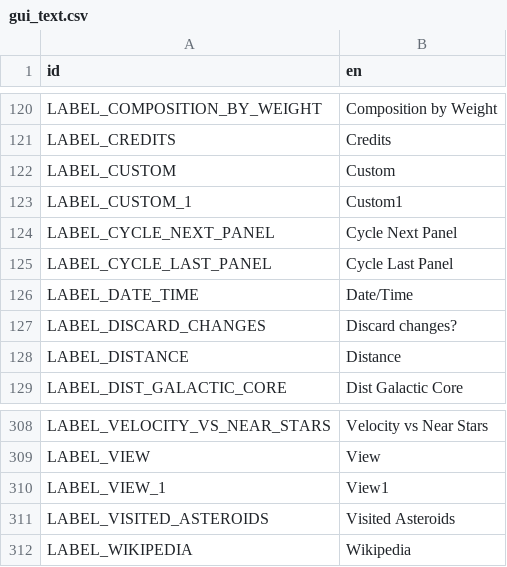
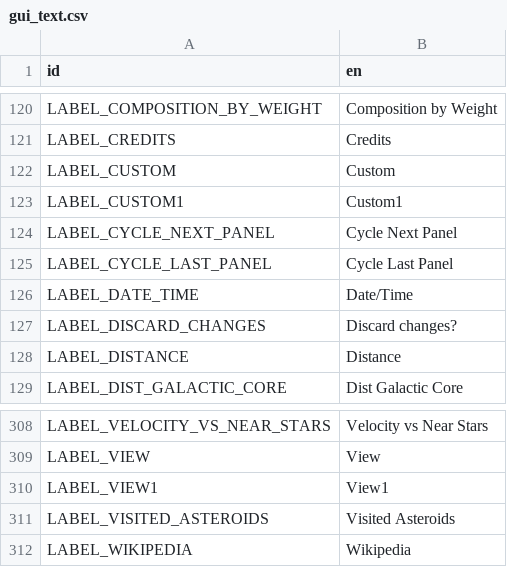
Before and after one commit to ivoyager/ivoyager, a CSV file: data/text/gui_text.csv, drawn as a sheet; only a part is shown, gaps mark what is left out.

Commit message:
Improve view system

```diff
--- a/data/text/gui_text.csv
+++ b/data/text/gui_text.csv
@@ -122,3 +122,3 @@ LABEL_CREDITS,Credits
 LABEL_CUSTOM,Custom
-LABEL_CUSTOM_1,Custom1
+LABEL_CUSTOM1,Custom1
 LABEL_CYCLE_NEXT_PANEL,Cycle Next Panel
@@ -309,3 +309,3 @@ LABEL_VELOCITY_VS_NEAR_STARS,Velocity vs Near Stars
 LABEL_VIEW,View
-LABEL_VIEW_1,View1
+LABEL_VIEW1,View1
 LABEL_VISITED_ASTEROIDS,Visited Asteroids
```
Also changed, not shown: 7 other files.
